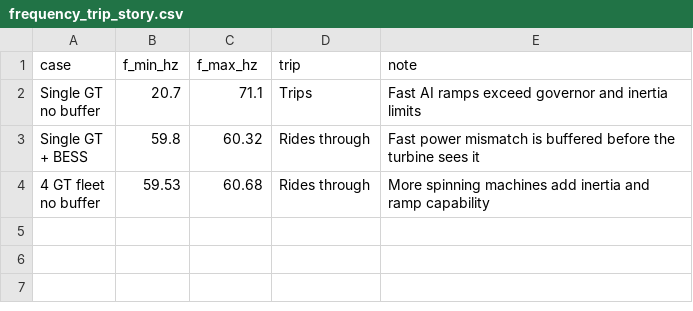
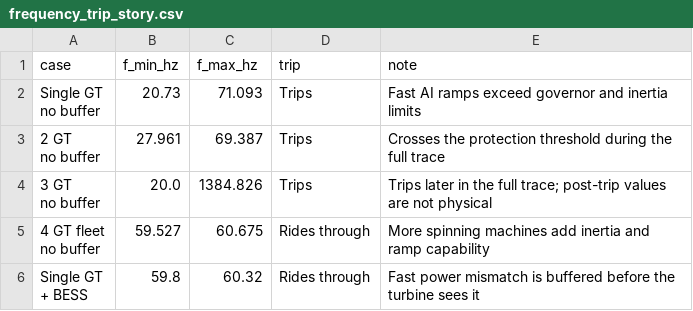
Before and after one commit to shashankNREL/DataCenter, a CSV file: Presentation/ai_power_revolution/data/frequency_trip_story.csv, drawn as a sheet.

```diff
--- a/Presentation/ai_power_revolution/data/frequency_trip_story.csv
+++ b/Presentation/ai_power_revolution/data/frequency_trip_story.csv
@@ -1,7 +1,11 @@
 case,f_min_hz,f_max_hz,trip,note
-"Single GT
-no buffer",20.7,71.1,Trips,Fast AI ramps exceed governor and inertia limits
+"Single GT
+no buffer",20.73,71.093,Trips,Fast AI ramps exceed governor and inertia limits
+"2 GT
+no buffer",27.961,69.387,Trips,Crosses the protection threshold during the full trace
+"3 GT
+no buffer",20.0,1384.826,Trips,Trips later in the full trace; post-trip values are not physical
+"4 GT fleet
+no buffer",59.527,60.675,Rides through,More spinning machines add inertia and ramp capability
 "Single GT
 + BESS",59.8,60.32,Rides through,Fast power mismatch is buffered before the turbine sees it
-"4 GT fleet
-no buffer",59.53,60.68,Rides through,More spinning machines add inertia and ramp capability
```
Also changed, not shown: 32 other files.
